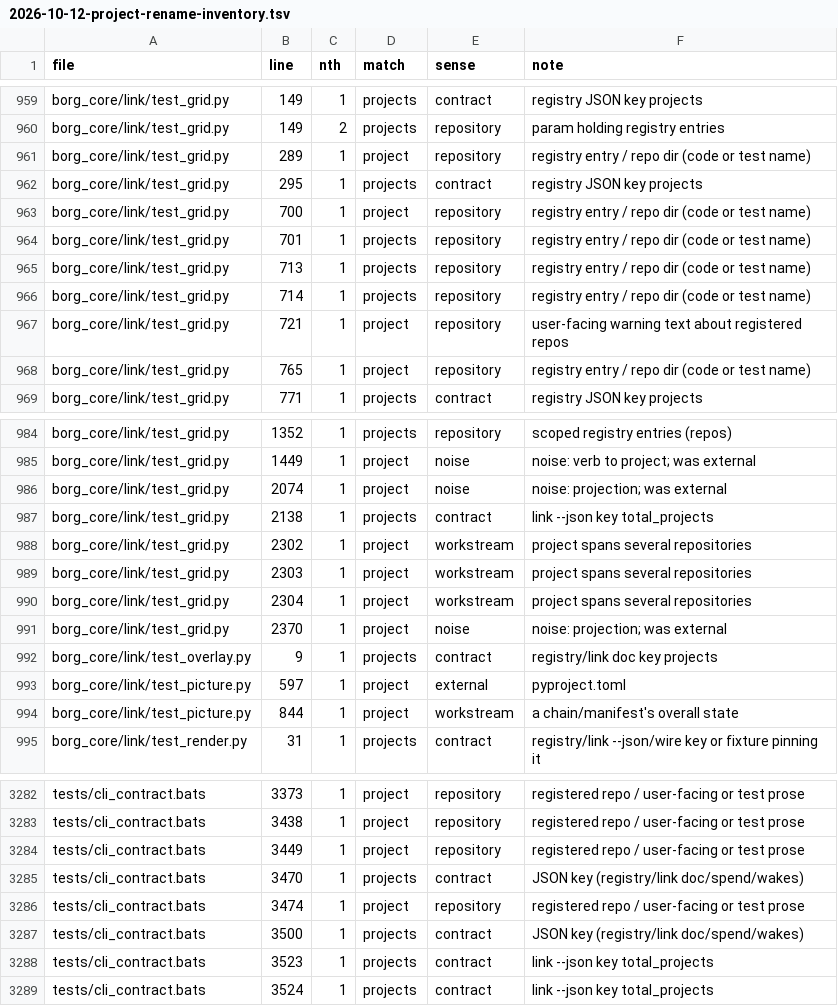
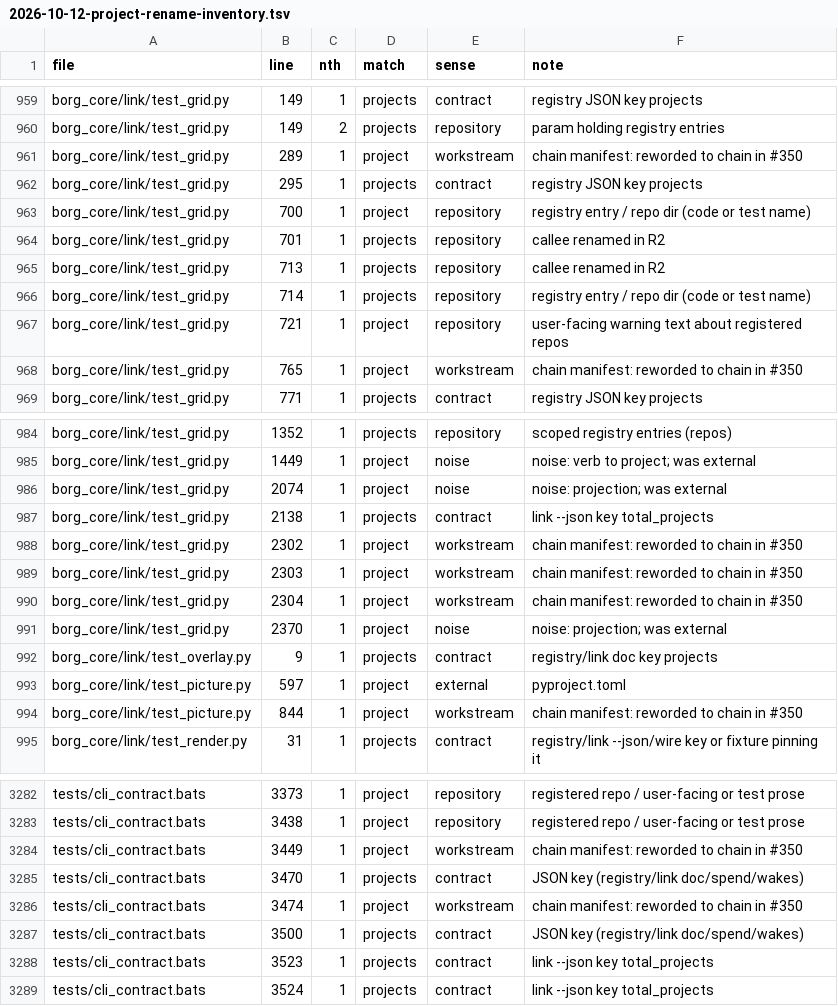
Before and after one commit to noah-goodrich/borg-collective, a TSV file: docs/plans/directives/assets/2026-10-12-project-rename-inventory.tsv, drawn as a sheet; only a part is shown, gaps mark what is left out; the diff covers the shown part only.

```diff
--- a/docs/plans/directives/assets/2026-10-12-project-rename-inventory.tsv
+++ b/docs/plans/directives/assets/2026-10-12-project-rename-inventory.tsv
@@ -960,10 +960,10 @@ borg_core/link/test_grid.py	149	1	projects	contract	registry JSON key projects
 borg_core/link/test_grid.py	149	2	projects	repository	param holding registry entries
-borg_core/link/test_grid.py	289	1	project	repository	registry entry / repo dir (code or test name)
+borg_core/link/test_grid.py	289	1	project	workstream	chain manifest: reworded to chain in #350
 borg_core/link/test_grid.py	295	1	projects	contract	registry JSON key projects
 borg_core/link/test_grid.py	700	1	project	repository	registry entry / repo dir (code or test name)
-borg_core/link/test_grid.py	701	1	projects	repository	registry entry / repo dir (code or test name)
-borg_core/link/test_grid.py	713	1	projects	repository	registry entry / repo dir (code or test name)
+borg_core/link/test_grid.py	701	1	projects	repository	callee renamed in R2
+borg_core/link/test_grid.py	713	1	projects	repository	callee renamed in R2
 borg_core/link/test_grid.py	714	1	projects	repository	registry entry / repo dir (code or test name)
 borg_core/link/test_grid.py	721	1	project	repository	user-facing warning text about registered repos
-borg_core/link/test_grid.py	765	1	project	repository	registry entry / repo dir (code or test name)
+borg_core/link/test_grid.py	765	1	project	workstream	chain manifest: reworded to chain in #350
 borg_core/link/test_grid.py	771	1	projects	contract	registry JSON key projects
@@ -987,5 +987,5 @@ borg_core/link/test_grid.py	2074	1	project	noise	noise: projection; was external
 borg_core/link/test_grid.py	2138	1	projects	contract	link --json key total_projects
-borg_core/link/test_grid.py	2302	1	project	workstream	project spans several repositories
-borg_core/link/test_grid.py	2303	1	project	workstream	project spans several repositories
-borg_core/link/test_grid.py	2304	1	project	workstream	project spans several repositories
+borg_core/link/test_grid.py	2302	1	project	workstream	chain manifest: reworded to chain in #350
+borg_core/link/test_grid.py	2303	1	project	workstream	chain manifest: reworded to chain in #350
+borg_core/link/test_grid.py	2304	1	project	workstream	chain manifest: reworded to chain in #350
 borg_core/link/test_grid.py	2370	1	project	noise	noise: projection; was external
@@ -993,3 +993,3 @@ borg_core/link/test_overlay.py	9	1	projects	contract	registry/link doc key proje
 borg_core/link/test_picture.py	597	1	project	external	pyproject.toml
-borg_core/link/test_picture.py	844	1	project	workstream	a chain/manifest's overall state
+borg_core/link/test_picture.py	844	1	project	workstream	chain manifest: reworded to chain in #350
 borg_core/link/test_render.py	31	1	projects	contract	registry/link --json/wire key or fixture pinning it
@@ -3283,5 +3283,5 @@ tests/cli_contract.bats	3373	1	project	repository	registered repo / user-facing
 tests/cli_contract.bats	3438	1	project	repository	registered repo / user-facing or test prose
-tests/cli_contract.bats	3449	1	project	repository	registered repo / user-facing or test prose
+tests/cli_contract.bats	3449	1	project	workstream	chain manifest: reworded to chain in #350
 tests/cli_contract.bats	3470	1	projects	contract	JSON key (registry/link doc/spend/wakes)
-tests/cli_contract.bats	3474	1	project	repository	registered repo / user-facing or test prose
+tests/cli_contract.bats	3474	1	project	workstream	chain manifest: reworded to chain in #350
 tests/cli_contract.bats	3500	1	projects	contract	JSON key (registry/link doc/spend/wakes)
```
Also changed, not shown: 77 edited cells elsewhere in this file, 1 other file.
